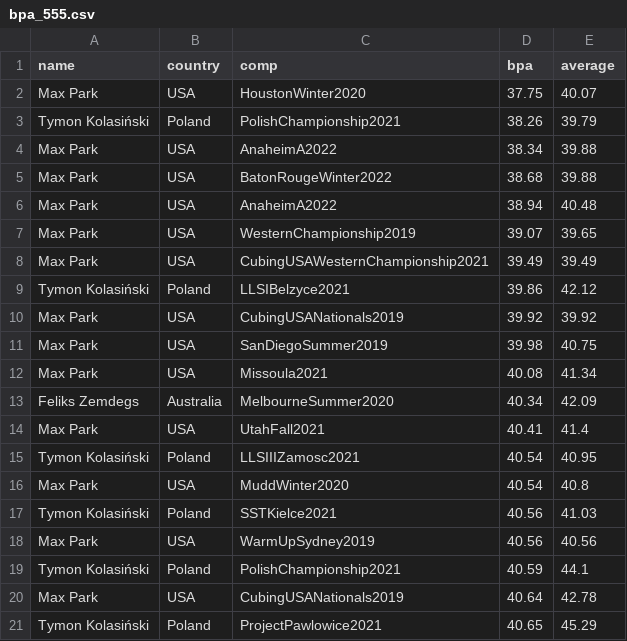
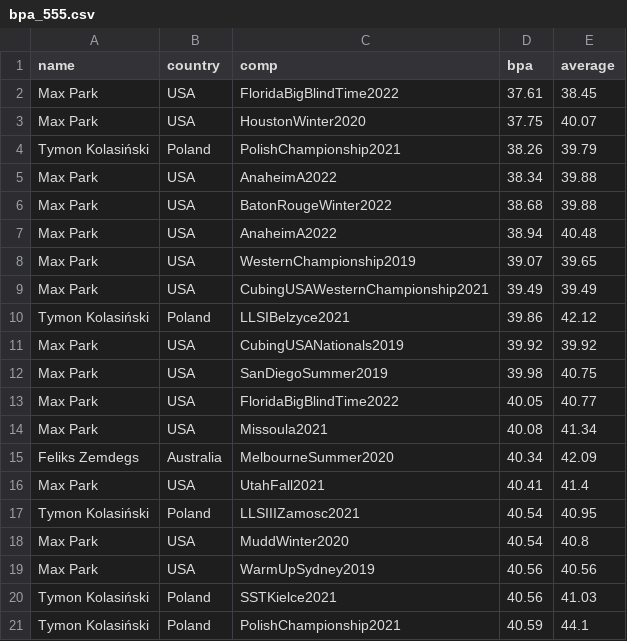
Before and after one commit to ThomasStokes1998/wcastats, a CSV file: FB_Files/CSV_Files/bpa_555.csv, drawn as a sheet.

```diff
--- a/FB_Files/CSV_Files/bpa_555.csv
+++ b/FB_Files/CSV_Files/bpa_555.csv
@@ -1,2 +1,3 @@
 name,country,comp,bpa,average
+Max Park,USA,FloridaBigBlindTime2022,37.61,38.45
 Max Park,USA,HoustonWinter2020,37.75,40.07
@@ -11,2 +12,3 @@ Max Park,USA,CubingUSANationals2019,39.92,39.92
 Max Park,USA,SanDiegoSummer2019,39.98,40.75
+Max Park,USA,FloridaBigBlindTime2022,40.05,40.77
 Max Park,USA,Missoula2021,40.08,41.34
@@ -16,6 +18,4 @@ Tymon Kolasiński,Poland,LLSIIIZamosc2021,40.54,40.95
 Max Park,USA,MuddWinter2020,40.54,40.8
+Max Park,USA,WarmUpSydney2019,40.56,40.56
 Tymon Kolasiński,Poland,SSTKielce2021,40.56,41.03
-Max Park,USA,WarmUpSydney2019,40.56,40.56
 Tymon Kolasiński,Poland,PolishChampionship2021,40.59,44.1
-Max Park,USA,CubingUSANationals2019,40.64,42.78
-Tymon Kolasiński,Poland,ProjectPawlowice2021,40.65,45.29
```
Also changed, not shown: FB_Files/CSV_Files/WCA_relay_average.csv, FB_Files/CSV_Files/WCA_relay_single.csv, 9 other files.
